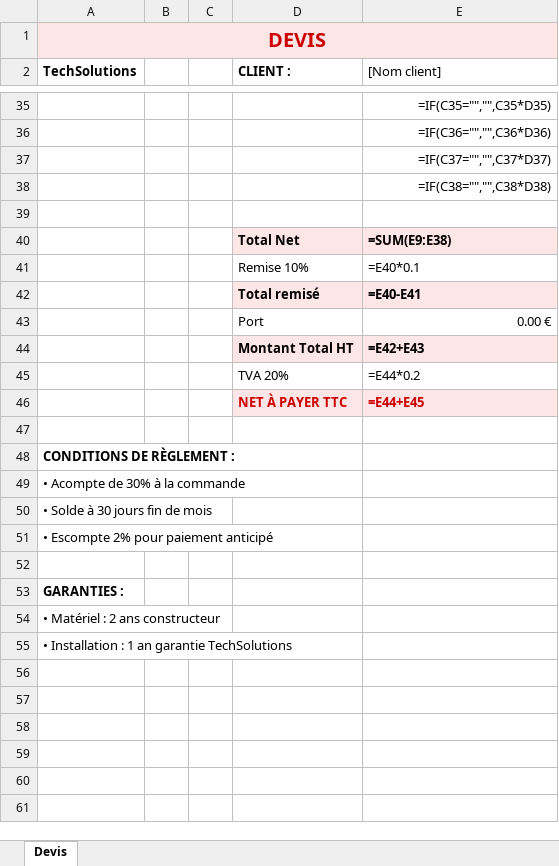
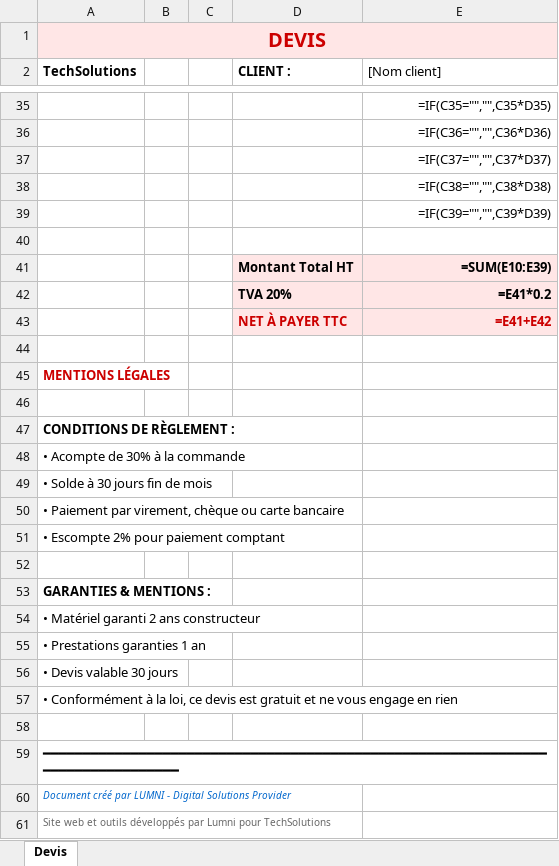
Before and after one commit to davidsangouard/techsolutions, an Excel workbook: Devis_TechSolutions.xlsx, sheet Devis, drawn as a sheet; only a part is shown, gaps mark what is left out; values as stored, in another font and other column widths than the file's, no borders; formulas without a stored value are shown as written; removed rows and columns are numbered as before the commit, all else as after; the diff covers the shown part only; the diff names each change by its address in the sheet, - before the commit and + after, or states it on an @@ line.

```diff
--- a/Devis_TechSolutions.xlsx (sheet Devis)
+++ b/Devis_TechSolutions.xlsx (sheet Devis)
+row 39:  |  |  |  | =IF(C39="","",C39*D39)
-row 40:  |  |  | Total Net | =SUM(E9:E38)
-row 41:  |  |  | Remise 10% | =E40*0.1
-row 42:  |  |  | Total remisé | =E40-E41
-row 43:  |  |  | Port | 0.00 €
-E41 ([Nom client]): =E42+E43
+E41 ([Nom client]): =SUM(E10:E39)
-E41:E43 alignment: left
+E41:E43 alignment: right
@@ D42:E42 fill: none → #FFE6E6, bold: off → on @@
-E42 ([Nom client]): =E44*0.2
+E42 ([Nom client]): =E41*0.2
-E43 ([Nom client]): =E44+E45
+E43 ([Nom client]): =E41+E42
+row 44: (empty)
+row 45: MENTIONS LÉGALES
-A50 (TechSolutions): • Escompte 2% pour paiement anticipé
+A50 (TechSolutions): • Paiement par virement, chèque ou carte bancaire
+row 51: • Escompte 2% pour paiement comptant
-A53 (TechSolutions): GARANTIES :
+A53 (TechSolutions): GARANTIES & MENTIONS :
-A54 (TechSolutions): • Matériel : 2 ans constructeur
+A54 (TechSolutions): • Matériel garanti 2 ans constructeur
-A55 (TechSolutions): • Installation : 1 an garantie TechSolutions
+A55 (TechSolutions): • Prestations garanties 1 an
+row 56: • Devis valable 30 jours
+row 57: • Conformément à la loi, ce devis est gratuit et ne vous engage en rien
+row 58: (empty)
+row 59: ━━━━━━━━━━━━━━━━━━━━━━━━━━━━━━━━━━━━━━━━━━━━━━━━━━━━━━━━━━━━━━━━━━━━━━━━━━━━━━━━
+row 60: Document créé par LUMNI - Digital Solutions Provider
+row 61: Site web et outils développés par Lumni pour TechSolutions
```
Also changed, not shown: 3 added rows, 3 removed rows and 3 edited cells elsewhere in this sheet, Catalogue_TechSolutions_Complet.xlsx, 32 other files.
